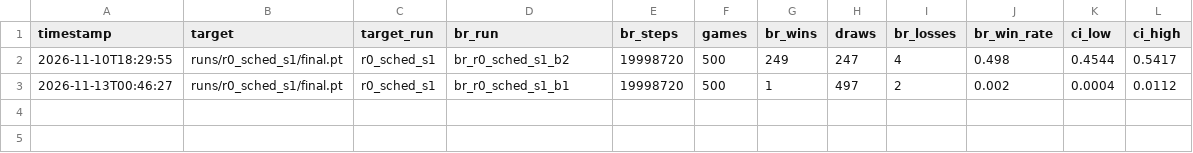
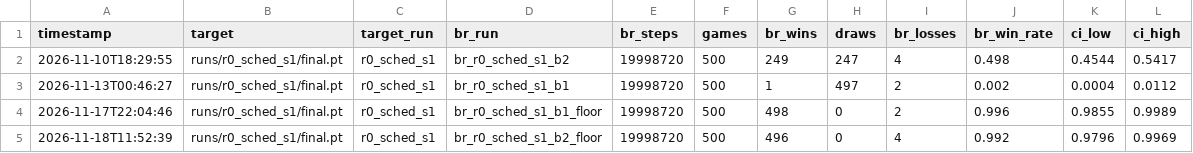
Before and after one commit to RiccardoSamaritan/FootsiesRL, a CSV file: results/br_r0_sched_s1.csv, drawn as a sheet.

Commit message:
Add separate-clipping evaluations and floor best-response results

```diff
--- a/results/br_r0_sched_s1.csv
+++ b/results/br_r0_sched_s1.csv
@@ -3 +3,3 @@ timestamp,target,target_run,br_run,br_steps,games,br_wins,draws,br_losses,br_win
 2026-11-13T00:46:27,runs/r0_sched_s1/final.pt,r0_sched_s1,br_r0_sched_s1_b1,19998720,500,1,497,2,0.002,0.0004,0.0112
+2026-11-17T22:04:46,runs/r0_sched_s1/final.pt,r0_sched_s1,br_r0_sched_s1_b1_floor,19998720,500,498,0,2,0.996,0.9855,0.9989
+2026-11-18T11:52:39,runs/r0_sched_s1/final.pt,r0_sched_s1,br_r0_sched_s1_b2_floor,19998720,500,496,0,4,0.992,0.9796,0.9969
```
Also changed, not shown: results/br_r0_s1.csv, results/br_r1_s1.csv, 5 other files.
